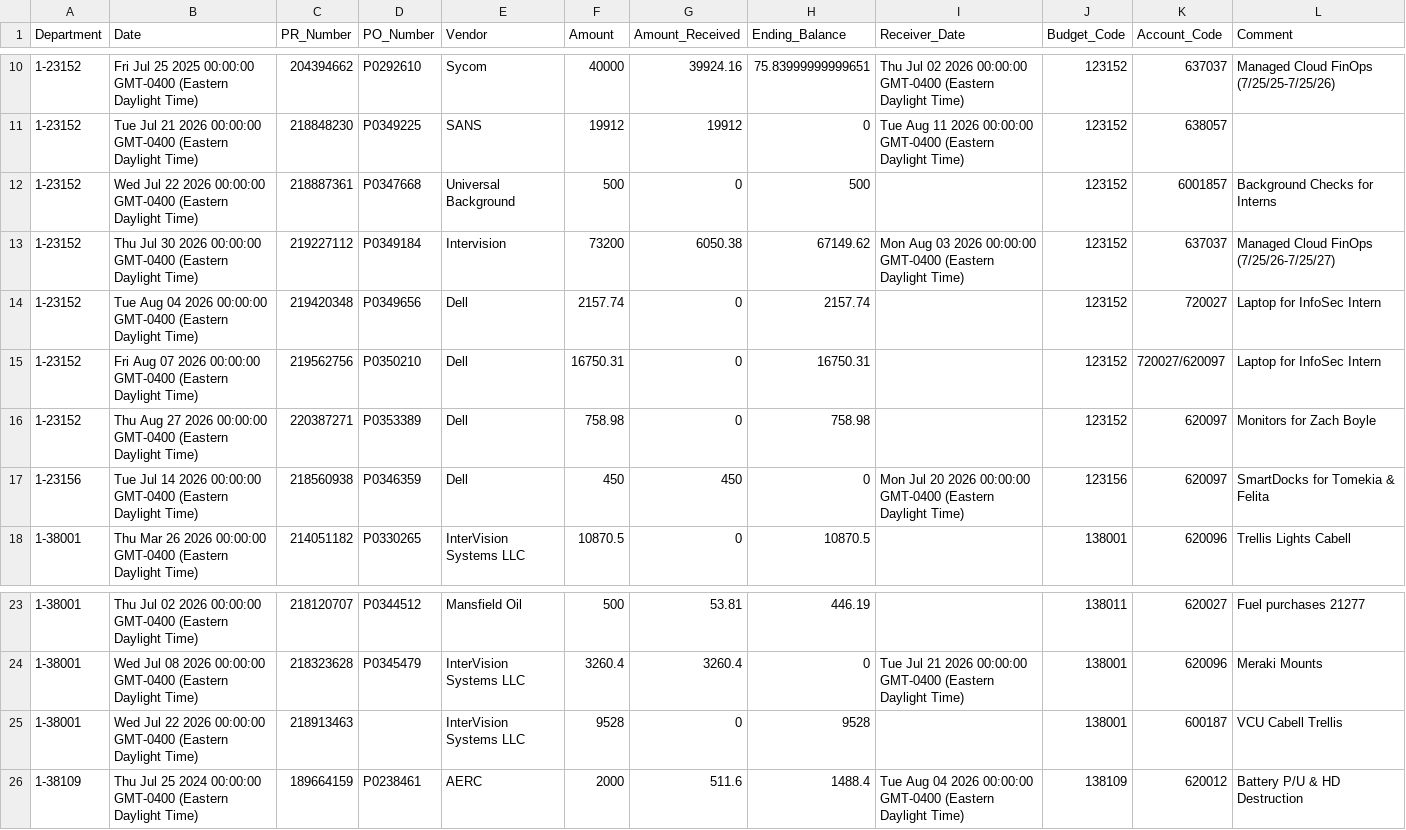
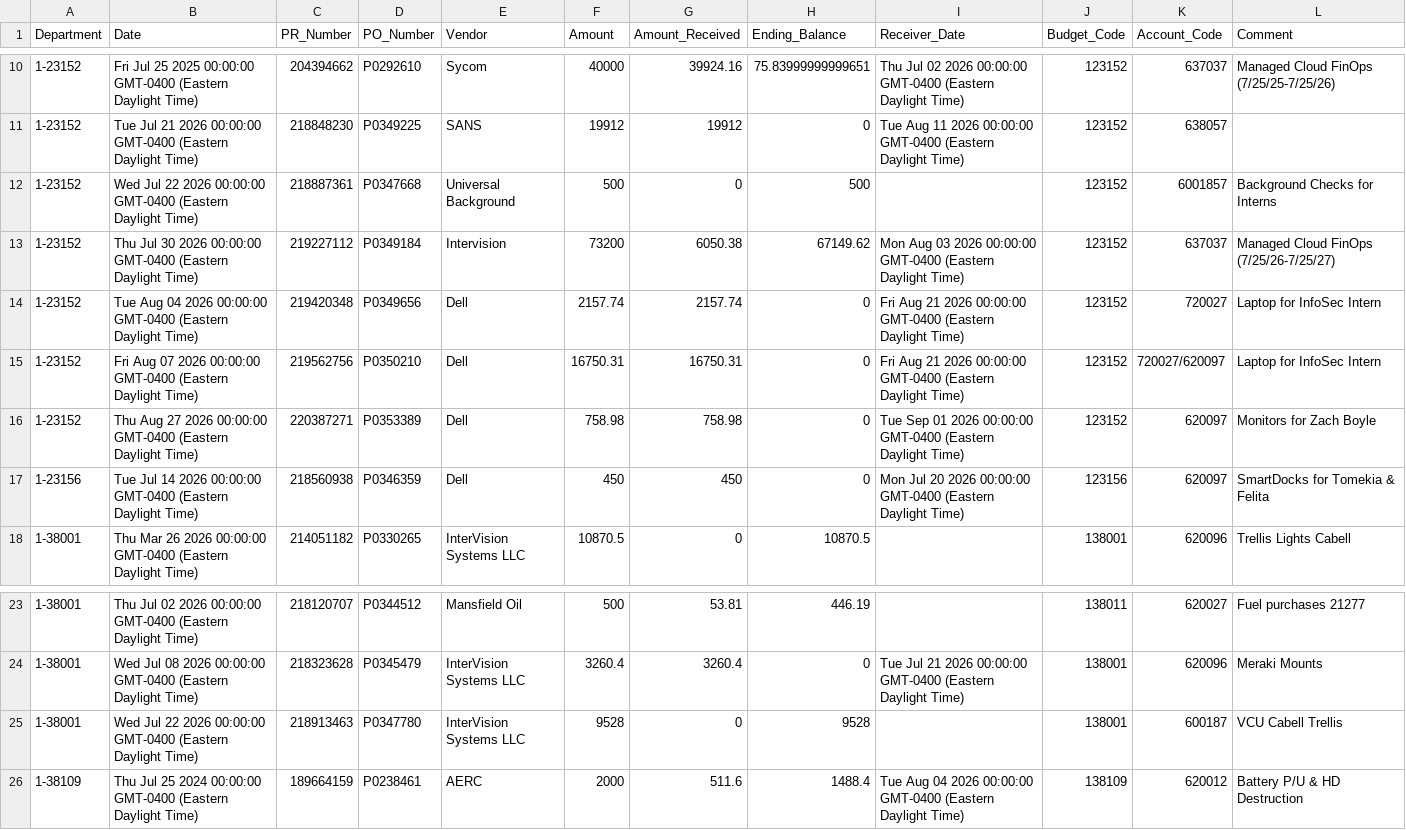
Before and after one commit to Tejesh18/vcu-finance-dashboard, a CSV file: data/purchase_orders_clean.csv, drawn as a sheet; only a part is shown, gaps mark what is left out.

Commit message:
Automated data refresh: purchase_orders_clean.csv

```diff
--- a/data/purchase_orders_clean.csv
+++ b/data/purchase_orders_clean.csv
@@ -13,5 +13,5 @@ Department,Date,PR_Number,PO_Number,Vendor,Amount,Amount_Received,Ending_Balance
 1-23152,Thu Jul 30 2026 00:00:00 GMT-0400 (Eastern Daylight Time),219227112,P0349184,Intervision,73200,6050.38,67149.62,Mon Aug 03 2026 00:00:00 GMT-0400 (Eastern Daylight Time),123152,637037,Managed Cloud FinOps (7/25/26-7/25/27)
-1-23152,Tue Aug 04 2026 00:00:00 GMT-0400 (Eastern Daylight Time),219420348,P0349656,Dell,2157.74,0,2157.74,,123152,720027,Laptop for InfoSec Intern
-1-23152,Fri Aug 07 2026 00:00:00 GMT-0400 (Eastern Daylight Time),219562756,P0350210,Dell,16750.31,0,16750.31,,123152,720027/620097,Laptop for InfoSec Intern
-1-23152,Thu Aug 27 2026 00:00:00 GMT-0400 (Eastern Daylight Time),220387271,P0353389,Dell,758.98,0,758.98,,123152,620097,Monitors for Zach Boyle
+1-23152,Tue Aug 04 2026 00:00:00 GMT-0400 (Eastern Daylight Time),219420348,P0349656,Dell,2157.74,2157.74,0,Fri Aug 21 2026 00:00:00 GMT-0400 (Eastern Daylight Time),123152,720027,Laptop for InfoSec Intern
+1-23152,Fri Aug 07 2026 00:00:00 GMT-0400 (Eastern Daylight Time),219562756,P0350210,Dell,16750.31,16750.31,0,Fri Aug 21 2026 00:00:00 GMT-0400 (Eastern Daylight Time),123152,720027/620097,Laptop for InfoSec Intern
+1-23152,Thu Aug 27 2026 00:00:00 GMT-0400 (Eastern Daylight Time),220387271,P0353389,Dell,758.98,758.98,0,Tue Sep 01 2026 00:00:00 GMT-0400 (Eastern Daylight Time),123152,620097,Monitors for Zach Boyle
 1-23156,Tue Jul 14 2026 00:00:00 GMT-0400 (Eastern Daylight Time),218560938,P0346359,Dell,450,450,0,Mon Jul 20 2026 00:00:00 GMT-0400 (Eastern Daylight Time),123156,620097,SmartDocks for Tomekia & Felita
@@ -24,3 +24,3 @@ Department,Date,PR_Number,PO_Number,Vendor,Amount,Amount_Received,Ending_Balance
 1-38001,Wed Jul 08 2026 00:00:00 GMT-0400 (Eastern Daylight Time),218323628,P0345479,InterVision Systems LLC,3260.4,3260.4,0,Tue Jul 21 2026 00:00:00 GMT-0400 (Eastern Daylight Time),138001,620096,Meraki Mounts
-1-38001,Wed Jul 22 2026 00:00:00 GMT-0400 (Eastern Daylight Time),218913463,,InterVision Systems LLC,9528,0,9528,,138001,600187,VCU Cabell Trellis
+1-38001,Wed Jul 22 2026 00:00:00 GMT-0400 (Eastern Daylight Time),218913463,P0347780,InterVision Systems LLC,9528,0,9528,,138001,600187,VCU Cabell Trellis
 1-38109,Thu Jul 25 2024 00:00:00 GMT-0400 (Eastern Daylight Time),189664159,P0238461,AERC,2000,511.6,1488.4,Tue Aug 04 2026 00:00:00 GMT-0400 (Eastern Daylight Time),138109,620012,Battery P/U & HD Destruction
```
